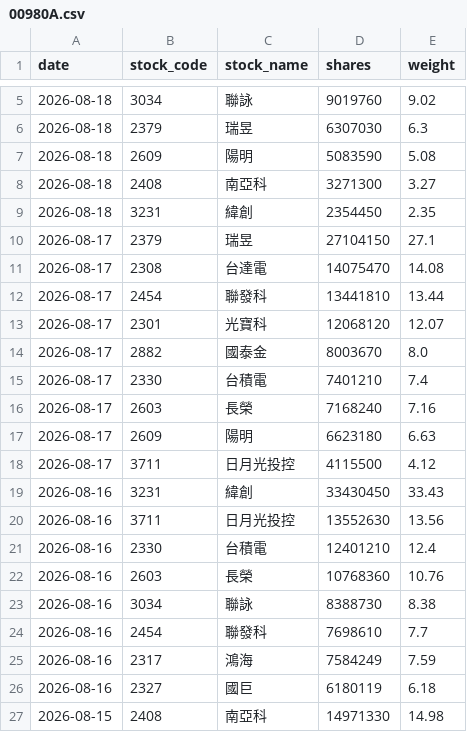
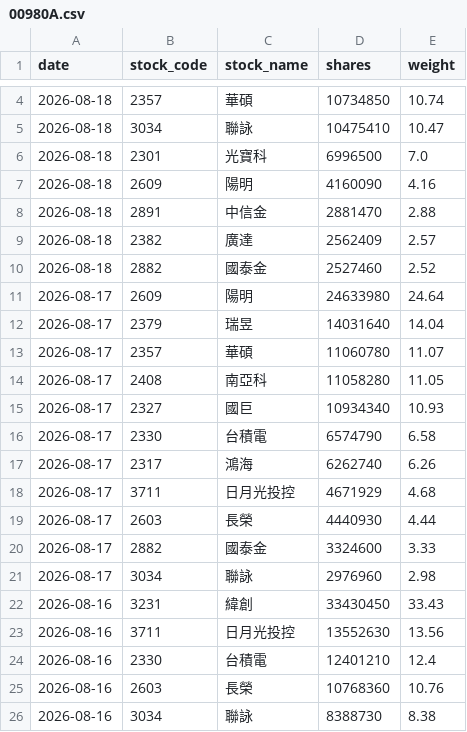
Before and after one commit to yrjjan-allen/active-etf-dashboard, a CSV file: data/00980A.csv, drawn as a sheet; only a part is shown, gaps mark what is left out; the shorter side is filled out with more unchanged rows; the diff covers the shown part only.

```diff
--- a/data/00980A.csv
+++ b/data/00980A.csv
@@ -5,15 +4,19 @@
-2026-08-18,3034,聯詠,9019760,9.02
-2026-08-18,2379,瑞昱,6307030,6.3
-2026-08-18,2609,陽明,5083590,5.08
-2026-08-18,2408,南亞科,3271300,3.27
-2026-08-18,3231,緯創,2354450,2.35
-2026-08-17,2379,瑞昱,27104150,27.1
-2026-08-17,2308,台達電,14075470,14.08
-2026-08-17,2454,聯發科,13441810,13.44
-2026-08-17,2301,光寶科,12068120,12.07
-2026-08-17,2882,國泰金,8003670,8.0
-2026-08-17,2330,台積電,7401210,7.4
-2026-08-17,2603,長榮,7168240,7.16
-2026-08-17,2609,陽明,6623180,6.63
-2026-08-17,3711,日月光投控,4115500,4.12
+2026-08-18,2357,華碩,10734850,10.74
+2026-08-18,3034,聯詠,10475410,10.47
+2026-08-18,2301,光寶科,6996500,7.0
+2026-08-18,2609,陽明,4160090,4.16
+2026-08-18,2891,中信金,2881470,2.88
+2026-08-18,2382,廣達,2562409,2.57
+2026-08-18,2882,國泰金,2527460,2.52
+2026-08-17,2609,陽明,24633980,24.64
+2026-08-17,2379,瑞昱,14031640,14.04
+2026-08-17,2357,華碩,11060780,11.07
+2026-08-17,2408,南亞科,11058280,11.05
+2026-08-17,2327,國巨,10934340,10.93
+2026-08-17,2330,台積電,6574790,6.58
+2026-08-17,2317,鴻海,6262740,6.26
+2026-08-17,3711,日月光投控,4671929,4.68
+2026-08-17,2603,長榮,4440930,4.44
+2026-08-17,2882,國泰金,3324600,3.33
+2026-08-17,3034,聯詠,2976960,2.98
 2026-08-16,3231,緯創,33430450,33.43
```
Also changed, not shown: 2 added rows and 3 removed rows elsewhere in this file, data/00981A.csv, data/00982A.csv, 6 other files.
